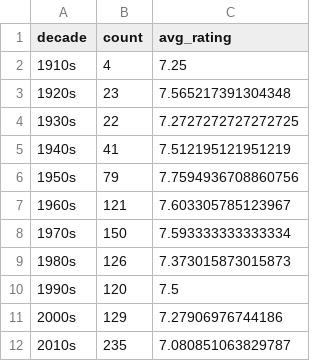
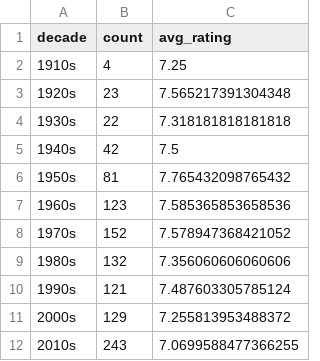
Before and after one commit to iain-moss/films, a CSV file: data/decade_breakdown.csv, drawn as a sheet.

```diff
--- a/data/decade_breakdown.csv
+++ b/data/decade_breakdown.csv
@@ -3,10 +3,10 @@ decade,count,avg_rating
 1920s,23,7.565217391304348
-1930s,22,7.2727272727272725
-1940s,41,7.512195121951219
-1950s,79,7.7594936708860756
-1960s,121,7.603305785123967
-1970s,150,7.593333333333334
-1980s,126,7.373015873015873
-1990s,120,7.5
-2000s,129,7.27906976744186
-2010s,235,7.080851063829787
+1930s,22,7.318181818181818
+1940s,42,7.5
+1950s,81,7.765432098765432
+1960s,123,7.585365853658536
+1970s,152,7.578947368421052
+1980s,132,7.356060606060606
+1990s,121,7.487603305785124
+2000s,129,7.255813953488372
+2010s,243,7.0699588477366255
```
Also changed, not shown: data/dir_bar.csv, data/directors.csv, 12 other files.
